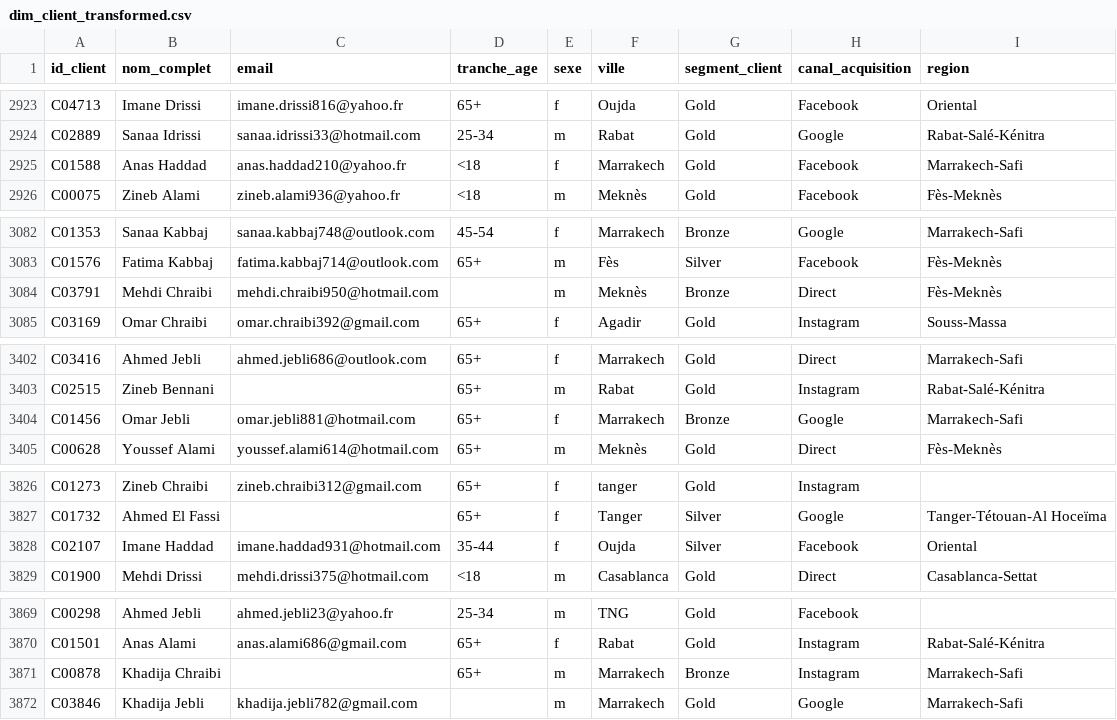
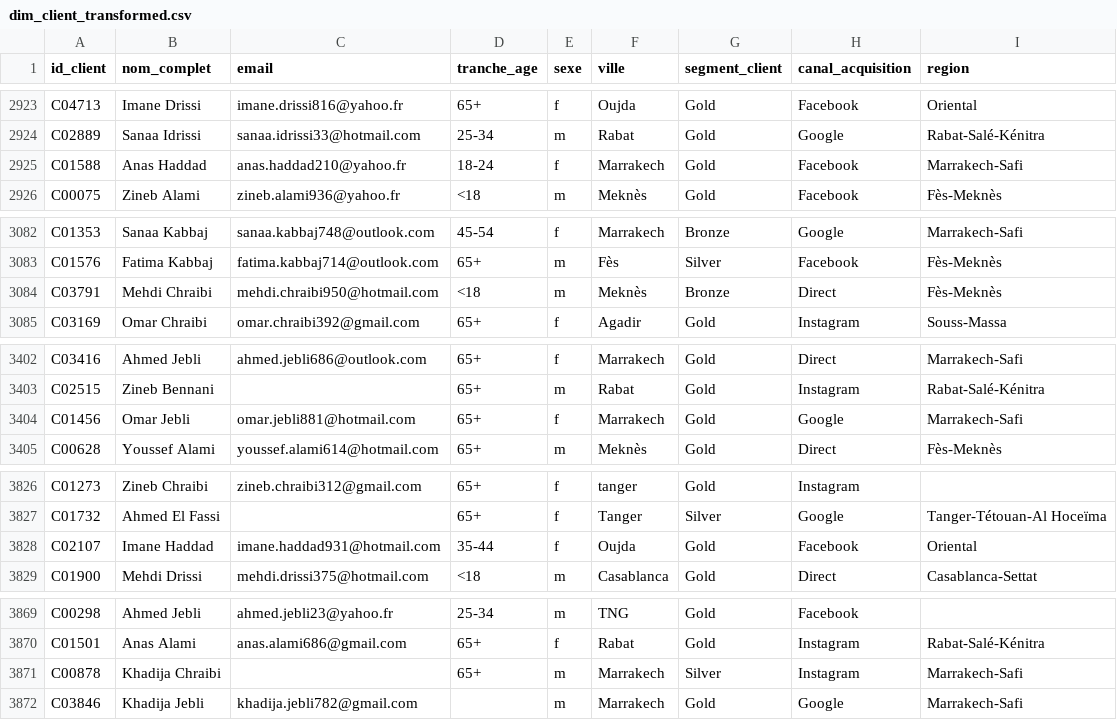
Before and after one commit to najwadardour4-droid/mini-projet-etl-dwh, a CSV file: mexora_etl/data/dim_client_transformed.csv, drawn as a sheet; only a part is shown, gaps mark what is left out; the diff covers the shown part only.

```diff
--- a/mexora_etl/data/dim_client_transformed.csv
+++ b/mexora_etl/data/dim_client_transformed.csv
@@ -2924,3 +2924,3 @@ C04713,Imane Drissi,imane.drissi816@yahoo.fr,65+,f,Oujda,Gold,Facebook,Oriental
 C02889,Sanaa Idrissi,sanaa.idrissi33@hotmail.com,25-34,m,Rabat,Gold,Google,Rabat-Salé-Kénitra
-C01588,Anas Haddad,anas.haddad210@yahoo.fr,<18,f,Marrakech,Gold,Facebook,Marrakech-Safi
+C01588,Anas Haddad,anas.haddad210@yahoo.fr,18-24,f,Marrakech,Gold,Facebook,Marrakech-Safi
 C00075,Zineb Alami,zineb.alami936@yahoo.fr,<18,m,Meknès,Gold,Facebook,Fès-Meknès
@@ -3083,3 +3083,3 @@ C01353,Sanaa Kabbaj,sanaa.kabbaj748@outlook.com,45-54,f,Marrakech,Bronze,Google,
 C01576,Fatima Kabbaj,fatima.kabbaj714@outlook.com,65+,m,Fès,Silver,Facebook,Fès-Meknès
-C03791,Mehdi Chraibi,mehdi.chraibi950@hotmail.com,,m,Meknès,Bronze,Direct,Fès-Meknès
+C03791,Mehdi Chraibi,mehdi.chraibi950@hotmail.com,<18,m,Meknès,Bronze,Direct,Fès-Meknès
 C03169,Omar Chraibi,omar.chraibi392@gmail.com,65+,f,Agadir,Gold,Instagram,Souss-Massa
@@ -3403,3 +3403,3 @@ C03416,Ahmed Jebli,ahmed.jebli686@outlook.com,65+,f,Marrakech,Gold,Direct,Marrak
 C02515,Zineb Bennani,,65+,m,Rabat,Gold,Instagram,Rabat-Salé-Kénitra
-C01456,Omar Jebli,omar.jebli881@hotmail.com,65+,f,Marrakech,Bronze,Google,Marrakech-Safi
+C01456,Omar Jebli,omar.jebli881@hotmail.com,65+,f,Marrakech,Gold,Google,Marrakech-Safi
 C00628,Youssef Alami,youssef.alami614@hotmail.com,65+,m,Meknès,Gold,Direct,Fès-Meknès
@@ -3827,3 +3827,3 @@ C01273,Zineb Chraibi,zineb.chraibi312@gmail.com,65+,f,tanger,Gold,Instagram,
 C01732,Ahmed El Fassi,,65+,f,Tanger,Silver,Google,Tanger-Tétouan-Al Hoceïma
-C02107,Imane Haddad,imane.haddad931@hotmail.com,35-44,f,Oujda,Silver,Facebook,Oriental
+C02107,Imane Haddad,imane.haddad931@hotmail.com,35-44,f,Oujda,Gold,Facebook,Oriental
 C01900,Mehdi Drissi,mehdi.drissi375@hotmail.com,<18,m,Casablanca,Gold,Direct,Casablanca-Settat
@@ -3870,3 +3870,3 @@ C00298,Ahmed Jebli,ahmed.jebli23@yahoo.fr,25-34,m,TNG,Gold,Facebook,
 C01501,Anas Alami,anas.alami686@gmail.com,65+,f,Rabat,Gold,Instagram,Rabat-Salé-Kénitra
-C00878,Khadija Chraibi,,65+,m,Marrakech,Bronze,Instagram,Marrakech-Safi
+C00878,Khadija Chraibi,,65+,m,Marrakech,Silver,Instagram,Marrakech-Safi
 C03846,Khadija Jebli,khadija.jebli782@gmail.com,,m,Marrakech,Gold,Google,Marrakech-Safi
```
Also changed, not shown: 10 edited cells elsewhere in this file, mexora_etl/data/clients_mexora.csv, 17 other files.
